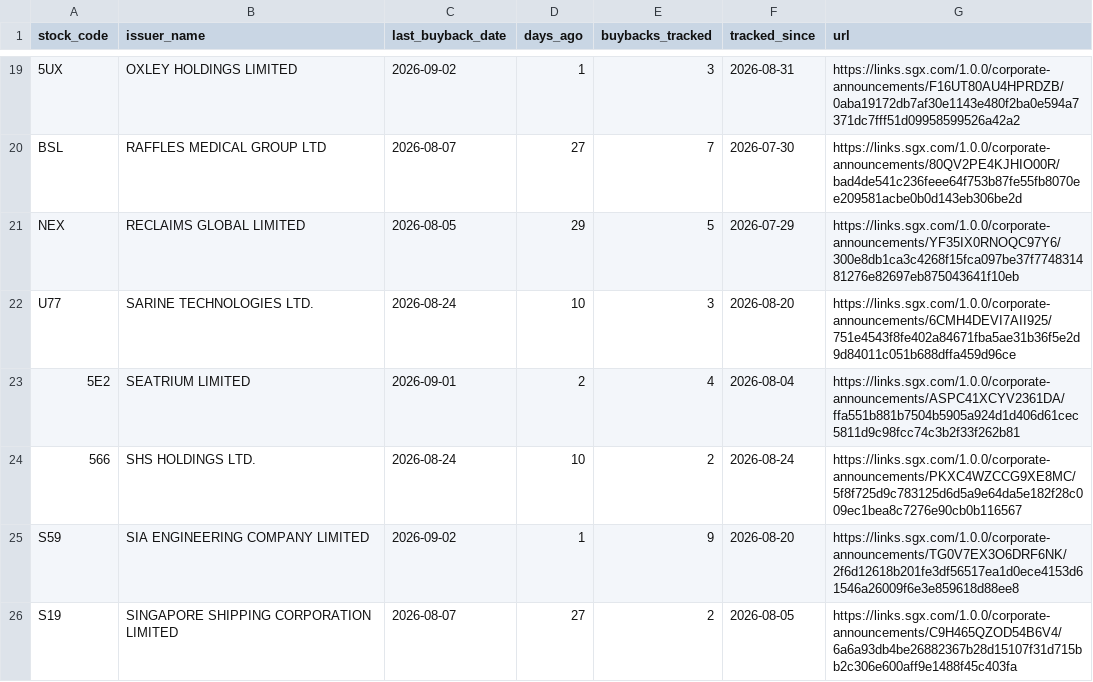
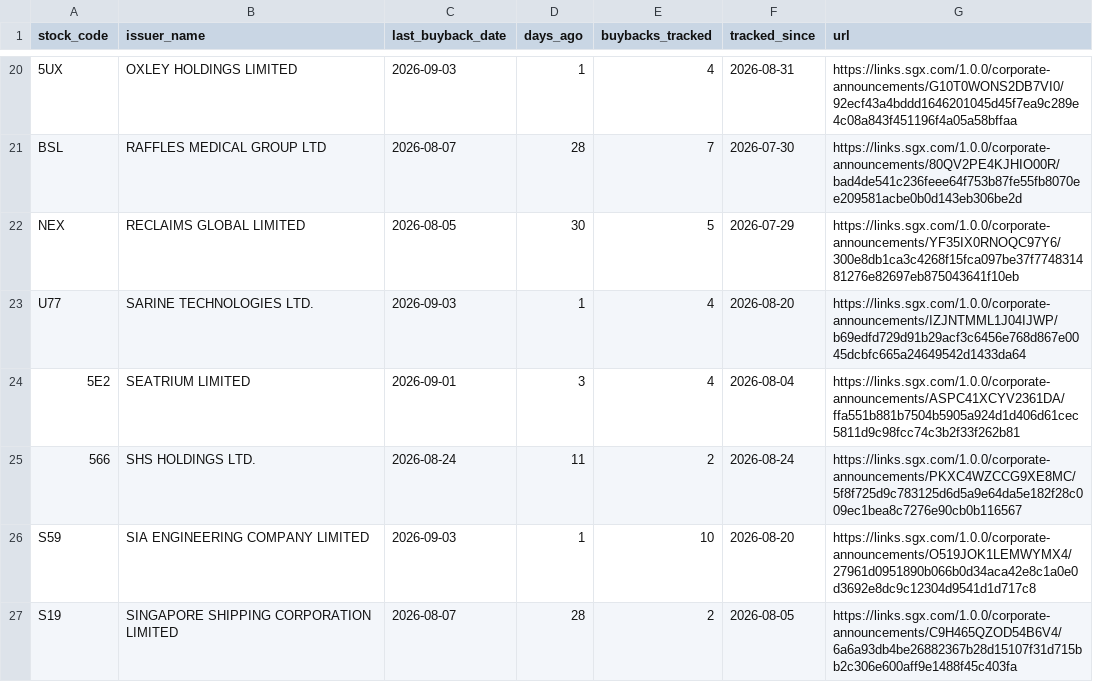
Before and after one commit to ferlyntanyj/Claude-Telegram-bot, a CSV file: output/buyback_company_summary.csv, drawn as a sheet; only a part is shown, gaps mark what is left out; addresses are those after the commit; the diff covers the shown part only; the diff names each change by its address in the sheet, - before the commit and + after, or states it on an @@ line.

```diff
--- a/output/buyback_company_summary.csv
+++ b/output/buyback_company_summary.csv
-C20 (last_buyback_date): 2026-09-02
+C20 (last_buyback_date): 2026-09-03
-E20 (buybacks_tracked): 3
+E20 (buybacks_tracked): 4
-G20 (url): https://links.sgx.com/1.0.0/corporate-announcements/F16UT80AU4HPRDZB/0aba19172db7af30e1143e480f2ba0e594a7371dc7fff51d09958599526a42a2
+G20 (url): https://links.sgx.com/1.0.0/corporate-announcements/G10T0WONS2DB7VI0/92ecf43a4bddd1646201045d45f7ea9c289e4c08a843f451196f4a05a58bffaa
-D21 (days_ago): 27
+D21 (days_ago): 28
-D22 (days_ago): 29
+D22 (days_ago): 30
-C23 (last_buyback_date): 2026-08-24
+C23 (last_buyback_date): 2026-09-03
-D23 (days_ago): 10
+D23 (days_ago): 1
-E23 (buybacks_tracked): 3
+E23 (buybacks_tracked): 4
-G23 (url): https://links.sgx.com/1.0.0/corporate-announcements/6CMH4DEVI7AII925/751e4543f8fe402a84671fba5ae31b36f5e2d9d84011c051b688dffa459d96ce
+G23 (url): https://links.sgx.com/1.0.0/corporate-announcements/IZJNTMML1J04IJWP/b69edfd729d91b29acf3c6456e768d867e0045dcbfc665a24649542d1433da64
-D24 (days_ago): 2
+D24 (days_ago): 3
-D25 (days_ago): 10
+D25 (days_ago): 11
-C26 (last_buyback_date): 2026-09-02
+C26 (last_buyback_date): 2026-09-03
-E26 (buybacks_tracked): 9
+E26 (buybacks_tracked): 10
-G26 (url): https://links.sgx.com/1.0.0/corporate-announcements/TG0V7EX3O6DRF6NK/2f6d12618b201fe3df56517ea1d0ece4153d61546a26009f6e3e859618d88ee8
+G26 (url): https://links.sgx.com/1.0.0/corporate-announcements/O519JOK1LEMWYMX4/27961d0951890b066b0d34aca42e8c1a0e0d3692e8dc9c12304d9541d1d717c8
-D27 (days_ago): 27
+D27 (days_ago): 28
```
Also changed, not shown: 2 added rows and 55 edited cells elsewhere in this file, history/buyback_history.csv, output/buyback_alert.csv, 2 other files.
